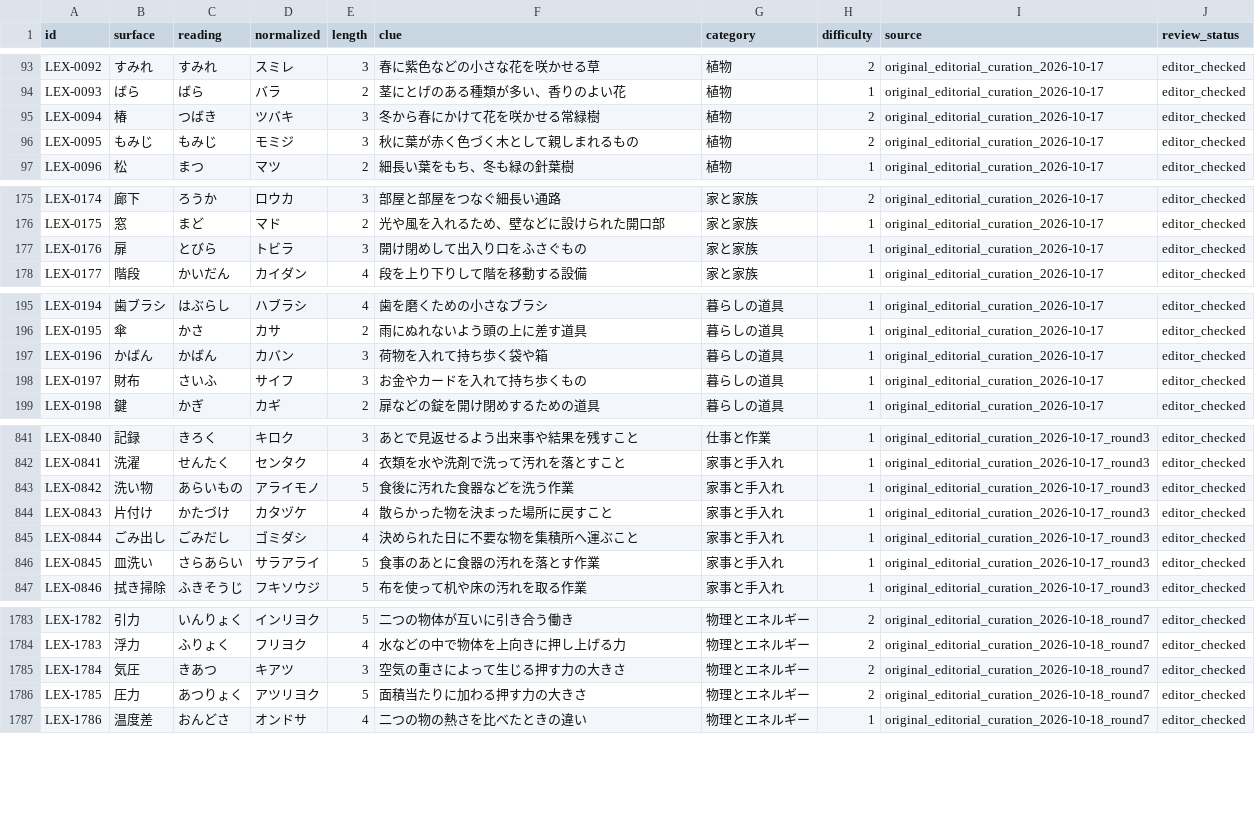
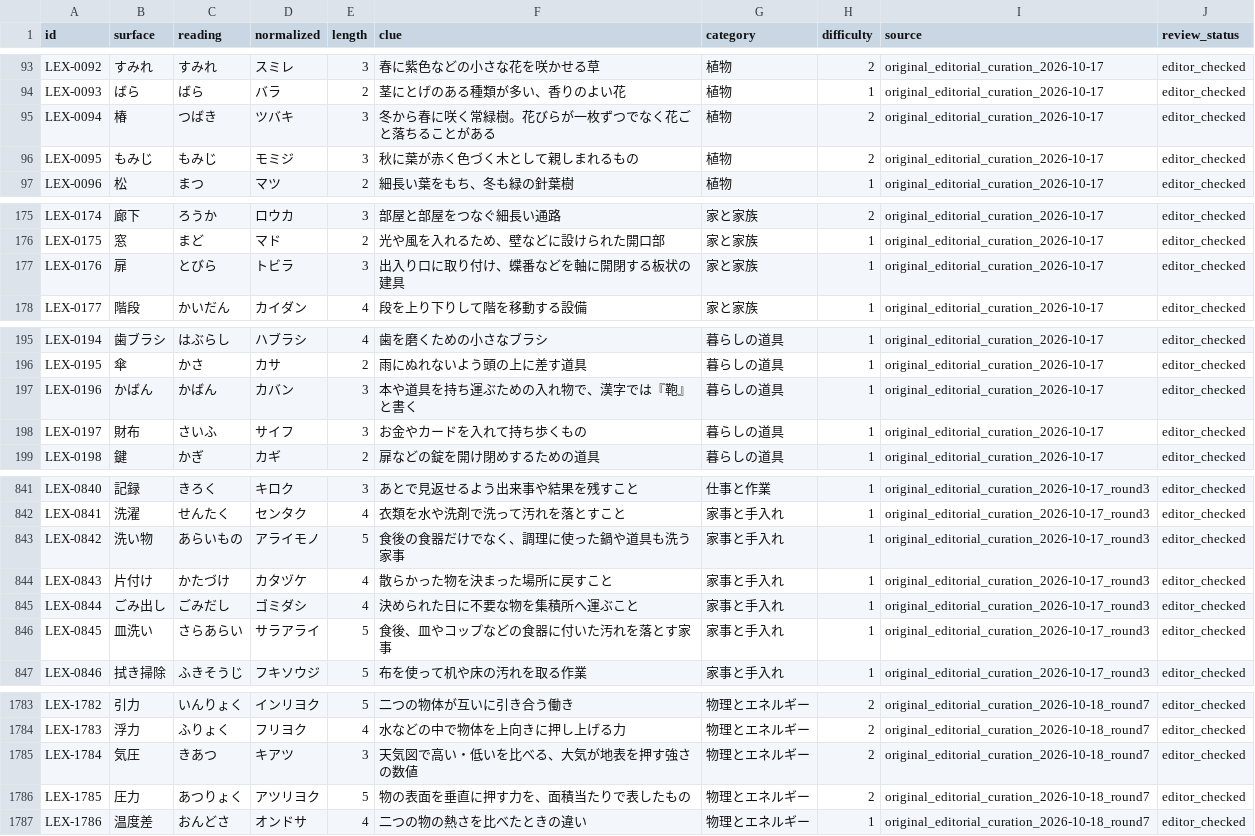
Before and after one commit to yama-books/crossword-maker, a TSV file: data/lexicon/approved_lexicon.tsv, drawn as a sheet; only a part is shown, gaps mark what is left out; the diff covers the shown part only.

Commit message:
data(lexicon): disambiguate 24 clues and prepare blind review pilot (#13)
* data(lexicon): disambiguate 24 crossword clues and prepare a blinded 24-item pilot

* data(lexicon): keep single-kanji answers out of clue examples in blind pilot

* test(lexicon): verify blind-review fixtures and 100-category M3a smoke exports

* test(lexicon): preserve blank response and confidence cells in blind TSV

* fix(lexicon): keep blank response/confidence columns for last blind question

* test(lexicon): intentionally retain homonymous 資料 and 史料 in blind set

```diff
--- a/data/lexicon/approved_lexicon.tsv
+++ b/data/lexicon/approved_lexicon.tsv
@@ -94,3 +94,3 @@ LEX-0092	すみれ	すみれ	スミレ	3	春に紫色などの小さな花を咲
 LEX-0093	ばら	ばら	バラ	2	茎にとげのある種類が多い、香りのよい花	植物	1	original_editorial_curation_2026-10-17	editor_checked
-LEX-0094	椿	つばき	ツバキ	3	冬から春にかけて花を咲かせる常緑樹	植物	2	original_editorial_curation_2026-10-17	editor_checked
+LEX-0094	椿	つばき	ツバキ	3	冬から春に咲く常緑樹。花びらが一枚ずつでなく花ごと落ちることがある	植物	2	original_editorial_curation_2026-10-17	editor_checked
 LEX-0095	もみじ	もみじ	モミジ	3	秋に葉が赤く色づく木として親しまれるもの	植物	2	original_editorial_curation_2026-10-17	editor_checked
@@ -176,3 +176,3 @@ LEX-0174	廊下	ろうか	ロウカ	3	部屋と部屋をつなぐ細長い通路
 LEX-0175	窓	まど	マド	2	光や風を入れるため、壁などに設けられた開口部	家と家族	1	original_editorial_curation_2026-10-17	editor_checked
-LEX-0176	扉	とびら	トビラ	3	開け閉めして出入り口をふさぐもの	家と家族	1	original_editorial_curation_2026-10-17	editor_checked
+LEX-0176	扉	とびら	トビラ	3	出入り口に取り付け、蝶番などを軸に開閉する板状の建具	家と家族	1	original_editorial_curation_2026-10-17	editor_checked
 LEX-0177	階段	かいだん	カイダン	4	段を上り下りして階を移動する設備	家と家族	1	original_editorial_curation_2026-10-17	editor_checked
@@ -196,3 +196,3 @@ LEX-0194	歯ブラシ	はぶらし	ハブラシ	4	歯を磨くための小さな
 LEX-0195	傘	かさ	カサ	2	雨にぬれないよう頭の上に差す道具	暮らしの道具	1	original_editorial_curation_2026-10-17	editor_checked
-LEX-0196	かばん	かばん	カバン	3	荷物を入れて持ち歩く袋や箱	暮らしの道具	1	original_editorial_curation_2026-10-17	editor_checked
+LEX-0196	かばん	かばん	カバン	3	本や道具を持ち運ぶための入れ物で、漢字では『鞄』と書く	暮らしの道具	1	original_editorial_curation_2026-10-17	editor_checked
 LEX-0197	財布	さいふ	サイフ	3	お金やカードを入れて持ち歩くもの	暮らしの道具	1	original_editorial_curation_2026-10-17	editor_checked
@@ -842,6 +842,6 @@ LEX-0840	記録	きろく	キロク	3	あとで見返せるよう出来事や結
 LEX-0841	洗濯	せんたく	センタク	4	衣類を水や洗剤で洗って汚れを落とすこと	家事と手入れ	1	original_editorial_curation_2026-10-17_round3	editor_checked
-LEX-0842	洗い物	あらいもの	アライモノ	5	食後に汚れた食器などを洗う作業	家事と手入れ	1	original_editorial_curation_2026-10-17_round3	editor_checked
+LEX-0842	洗い物	あらいもの	アライモノ	5	食後の食器だけでなく、調理に使った鍋や道具も洗う家事	家事と手入れ	1	original_editorial_curation_2026-10-17_round3	editor_checked
 LEX-0843	片付け	かたづけ	カタヅケ	4	散らかった物を決まった場所に戻すこと	家事と手入れ	1	original_editorial_curation_2026-10-17_round3	editor_checked
 LEX-0844	ごみ出し	ごみだし	ゴミダシ	4	決められた日に不要な物を集積所へ運ぶこと	家事と手入れ	1	original_editorial_curation_2026-10-17_round3	editor_checked
-LEX-0845	皿洗い	さらあらい	サラアライ	5	食事のあとに食器の汚れを落とす作業	家事と手入れ	1	original_editorial_curation_2026-10-17_round3	editor_checked
+LEX-0845	皿洗い	さらあらい	サラアライ	5	食後、皿やコップなどの食器に付いた汚れを落とす家事	家事と手入れ	1	original_editorial_curation_2026-10-17_round3	editor_checked
 LEX-0846	拭き掃除	ふきそうじ	フキソウジ	5	布を使って机や床の汚れを取る作業	家事と手入れ	1	original_editorial_curation_2026-10-17_round3	editor_checked
@@ -1784,4 +1784,4 @@ LEX-1782	引力	いんりょく	インリヨク	5	二つの物体が互いに引
 LEX-1783	浮力	ふりょく	フリヨク	4	水などの中で物体を上向きに押し上げる力	物理とエネルギー	2	original_editorial_curation_2026-10-18_round7	editor_checked
-LEX-1784	気圧	きあつ	キアツ	3	空気の重さによって生じる押す力の大きさ	物理とエネルギー	2	original_editorial_curation_2026-10-18_round7	editor_checked
-LEX-1785	圧力	あつりょく	アツリヨク	5	面積当たりに加わる押す力の大きさ	物理とエネルギー	2	original_editorial_curation_2026-10-18_round7	editor_checked
+LEX-1784	気圧	きあつ	キアツ	3	天気図で高い・低いを比べる、大気が地表を押す強さの数値	物理とエネルギー	2	original_editorial_curation_2026-10-18_round7	editor_checked
+LEX-1785	圧力	あつりょく	アツリヨク	5	物の表面を垂直に押す力を、面積当たりで表したもの	物理とエネルギー	2	original_editorial_curation_2026-10-18_round7	editor_checked
 LEX-1786	温度差	おんどさ	オンドサ	4	二つの物の熱さを比べたときの違い	物理とエネルギー	1	original_editorial_curation_2026-10-18_round7	editor_checked
```
Also changed, not shown: 17 edited cells elsewhere in this file, data/lexicon/seed_candidates.tsv, 5 other files.
